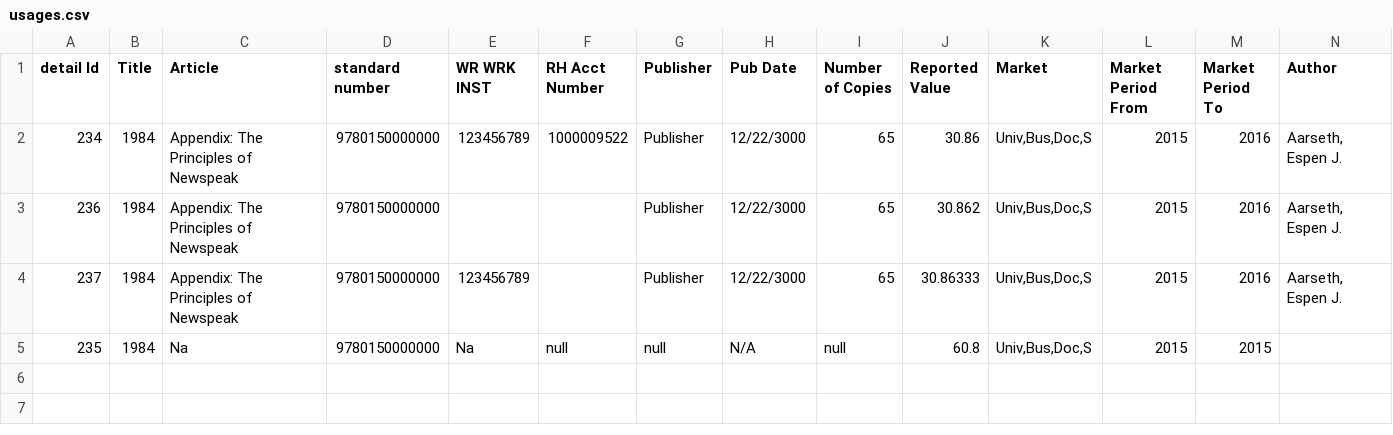
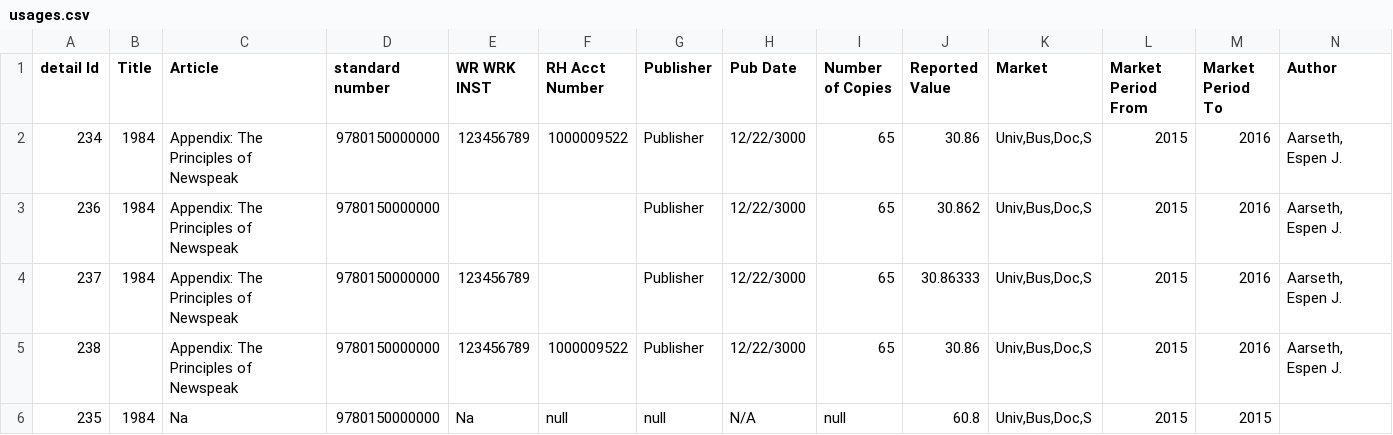
Before and after one commit to Dzmitry-Basiachenka/dist-foreign-aliakh, a CSV file: dist-foreign-service/src/testInteg/resources/com/copyright/rup/dist/foreign/service/csv/usages.csv, drawn as a sheet; the diff names each change by its address in the sheet, - before the commit and + after, or states it on an @@ line.

```diff
--- a/dist-foreign-service/src/testInteg/resources/com/copyright/rup/dist/foreign/service/csv/usages.csv
+++ b/dist-foreign-service/src/testInteg/resources/com/copyright/rup/dist/foreign/service/csv/usages.csv
+row 5: 238 |  | Appendix: The Principles of Newspeak | 9780150000000 | 123456789 | 1000009522 | Publisher | 12/22/3000 | 65 | 30.86 | Univ,Bus,Doc,S | 2015 | 2016 | Aarseth, Espen J.
```
Also changed, not shown: dist-foreign-service/src/testInteg/resources/com/copyright/rup/dist/foreign/service/csv/usages_with_2000_errors_report.csv, dist-foreign-service/src/testInteg/resources/com/copyright/rup/dist/foreign/service/csv/usages_with_errors_report.csv, 3 other files.
